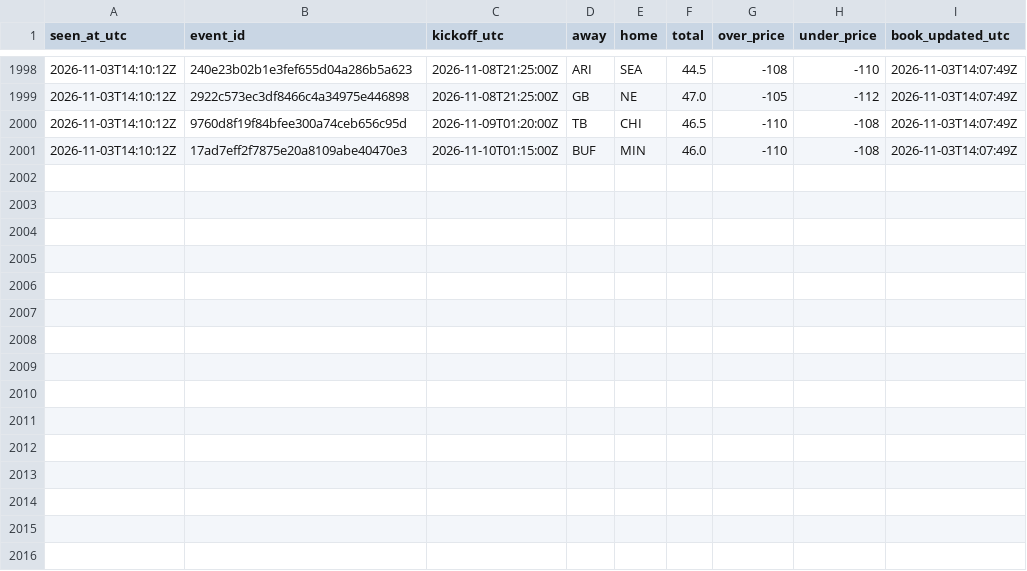
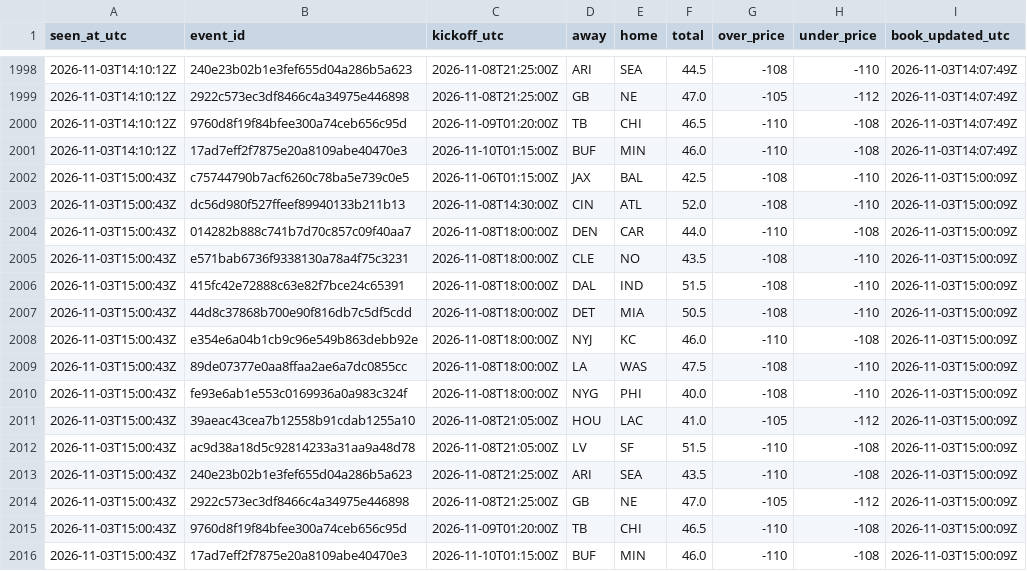
Before and after one commit to James72766/nfl-47-tracker, a CSV file: data/betmgm-lines.csv, drawn as a sheet; only a part is shown, gaps mark what is left out; the diff names each change by its address in the sheet, - before the commit and + after, or states it on an @@ line.

```diff
--- a/data/betmgm-lines.csv
+++ b/data/betmgm-lines.csv
+row 2002: 2026-11-03T15:00:43Z | c75744790b7acf6260c78ba5e739c0e5 | 2026-11-06T01:15:00Z | JAX | BAL | 42.5 | -108 | -110 | 2026-11-03T15:00:09Z
+row 2003: 2026-11-03T15:00:43Z | dc56d980f527ffeef89940133b211b13 | 2026-11-08T14:30:00Z | CIN | ATL | 52.0 | -108 | -110 | 2026-11-03T15:00:09Z
+row 2004: 2026-11-03T15:00:43Z | 014282b888c741b7d70c857c09f40aa7 | 2026-11-08T18:00:00Z | DEN | CAR | 44.0 | -110 | -108 | 2026-11-03T15:00:09Z
+row 2005: 2026-11-03T15:00:43Z | e571bab6736f9338130a78a4f75c3231 | 2026-11-08T18:00:00Z | CLE | NO | 43.5 | -108 | -110 | 2026-11-03T15:00:09Z
+row 2006: 2026-11-03T15:00:43Z | 415fc42e72888c63e82f7bce24c65391 | 2026-11-08T18:00:00Z | DAL | IND | 51.5 | -108 | -110 | 2026-11-03T15:00:09Z
+row 2007: 2026-11-03T15:00:43Z | 44d8c37868b700e90f816db7c5df5cdd | 2026-11-08T18:00:00Z | DET | MIA | 50.5 | -108 | -110 | 2026-11-03T15:00:09Z
+row 2008: 2026-11-03T15:00:43Z | e354e6a04b1cb9c96e549b863debb92e | 2026-11-08T18:00:00Z | NYJ | KC | 46.0 | -110 | -108 | 2026-11-03T15:00:09Z
+row 2009: 2026-11-03T15:00:43Z | 89de07377e0aa8ffaa2ae6a7dc0855cc | 2026-11-08T18:00:00Z | LA | WAS | 47.5 | -108 | -110 | 2026-11-03T15:00:09Z
+row 2010: 2026-11-03T15:00:43Z | fe93e6ab1e553c0169936a0a983c324f | 2026-11-08T18:00:00Z | NYG | PHI | 40.0 | -108 | -110 | 2026-11-03T15:00:09Z
+row 2011: 2026-11-03T15:00:43Z | 39aeac43cea7b12558b91cdab1255a10 | 2026-11-08T21:05:00Z | HOU | LAC | 41.0 | -105 | -112 | 2026-11-03T15:00:09Z
+row 2012: 2026-11-03T15:00:43Z | ac9d38a18d5c92814233a31aa9a48d78 | 2026-11-08T21:05:00Z | LV | SF | 51.5 | -110 | -108 | 2026-11-03T15:00:09Z
+row 2013: 2026-11-03T15:00:43Z | 240e23b02b1e3fef655d04a286b5a623 | 2026-11-08T21:25:00Z | ARI | SEA | 43.5 | -110 | -108 | 2026-11-03T15:00:09Z
+row 2014: 2026-11-03T15:00:43Z | 2922c573ec3df8466c4a34975e446898 | 2026-11-08T21:25:00Z | GB | NE | 47.0 | -105 | -112 | 2026-11-03T15:00:09Z
+row 2015: 2026-11-03T15:00:43Z | 9760d8f19f84bfee300a74ceb656c95d | 2026-11-09T01:20:00Z | TB | CHI | 46.5 | -110 | -108 | 2026-11-03T15:00:09Z
+row 2016: 2026-11-03T15:00:43Z | 17ad7eff2f7875e20a8109abe40470e3 | 2026-11-10T01:15:00Z | BUF | MIN | 46.0 | -110 | -108 | 2026-11-03T15:00:09Z
```
Also changed, not shown: data/research-flags.csv, data/robot-runs.csv, 1 other file.
